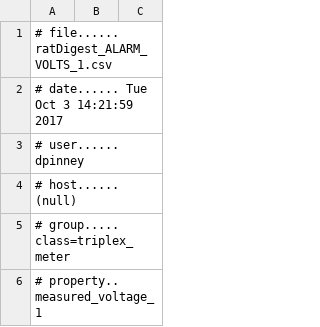
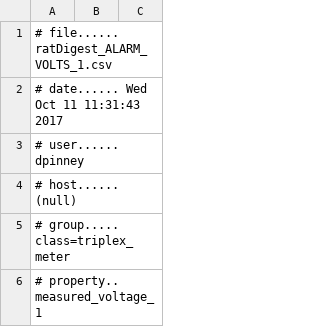
Before and after one commit to dpinney/RatDigest, a CSV file: littleTest/ratDigest_ALARM_VOLTS_1.csv, drawn as a sheet; only a part is shown.

```diff
--- a/littleTest/ratDigest_ALARM_VOLTS_1.csv
+++ b/littleTest/ratDigest_ALARM_VOLTS_1.csv
@@ -1,3 +1,3 @@
 # file...... ratDigest_ALARM_VOLTS_1.csv
-# date...... Tue Oct  3 14:21:59 2017
+# date...... Wed Oct 11 11:31:43 2017
 # user...... dpinney
```
Also changed, not shown: littleTest/ratDigest_ALARM_VOLTS_2.csv, littleTest/ratDigest_METER_tm_1.csv, 8 other files.
